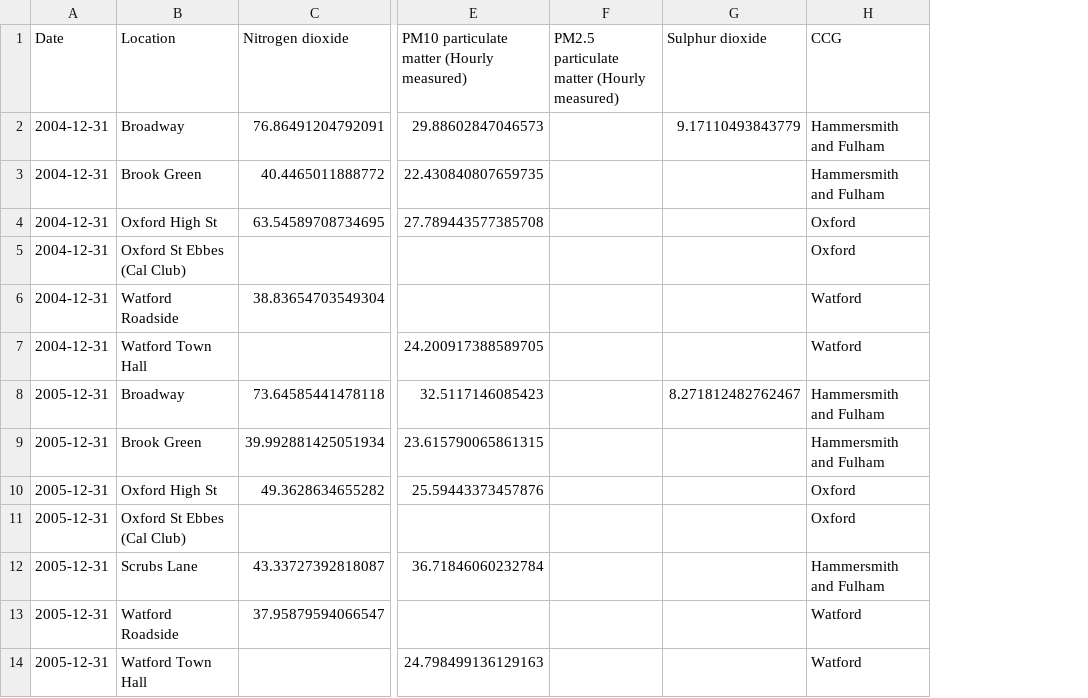
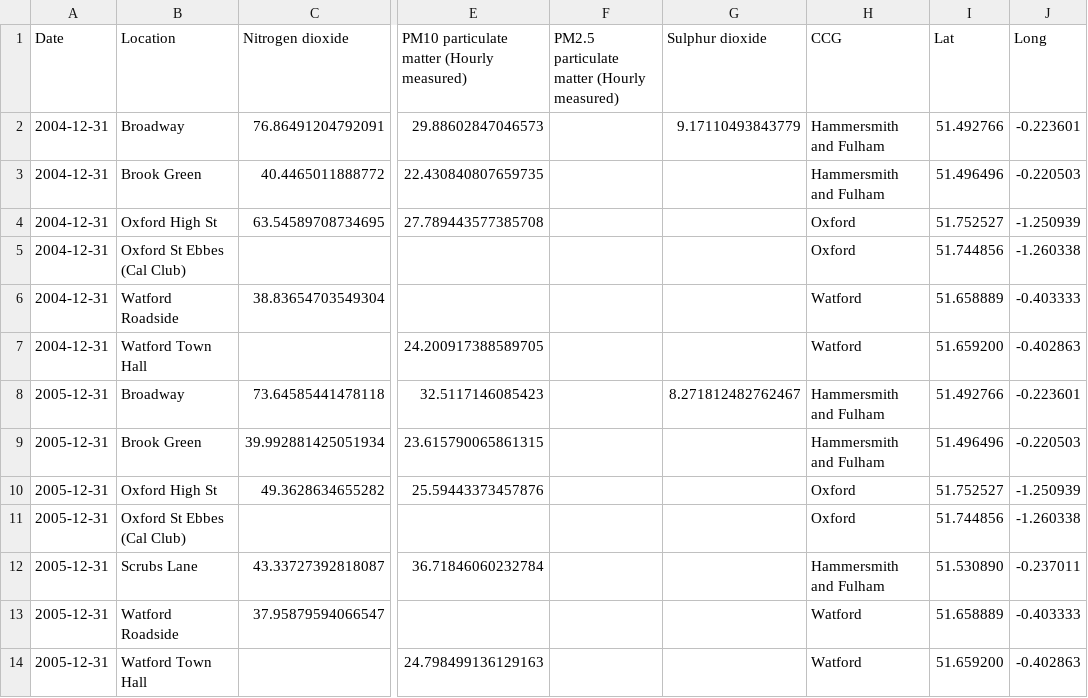
Before and after one commit to carladaza/Heathrow_Air_Pollution, a CSV file: pollution_data/yearlyOuterStacked.csv, drawn as a sheet; only a part is shown, gaps mark what is left out; the diff names each change by its address in the sheet, - before the commit and + after, or states it on an @@ line.

Commit message:
monitoring sites coordinates for outer pollution data

```diff
--- a/pollution_data/yearlyOuterStacked.csv
+++ b/pollution_data/yearlyOuterStacked.csv
+column I (Lat), rows 2-14: 51.492766 | 51.496496 | 51.752527 | 51.744856 | 51.658889 | 51.659200 | 51.492766 | 51.496496 | 51.752527 | 51.744856 | 51.530890 | 51.658889 | 51.659200
+column J (Long), rows 2-14: -0.223601 | -0.220503 | -1.250939 | -1.260338 | -0.403333 | -0.402863 | -0.223601 | -0.220503 | -1.250939 | -1.260338 | -0.237011 | -0.403333 | -0.402863
```
Also changed, not shown: 3 other files.
